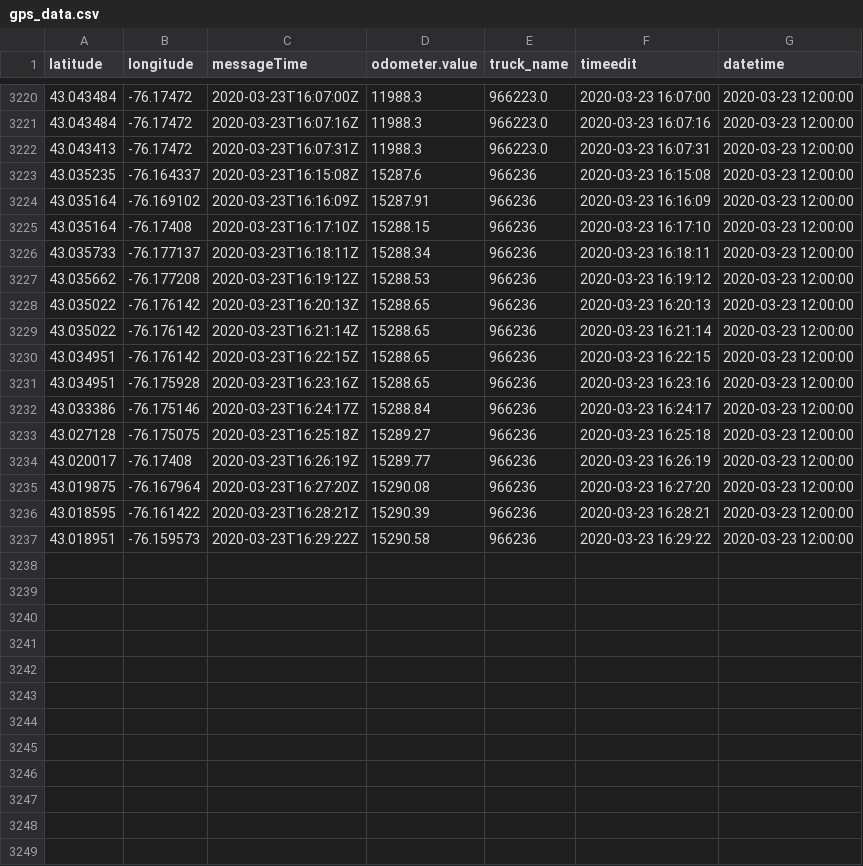
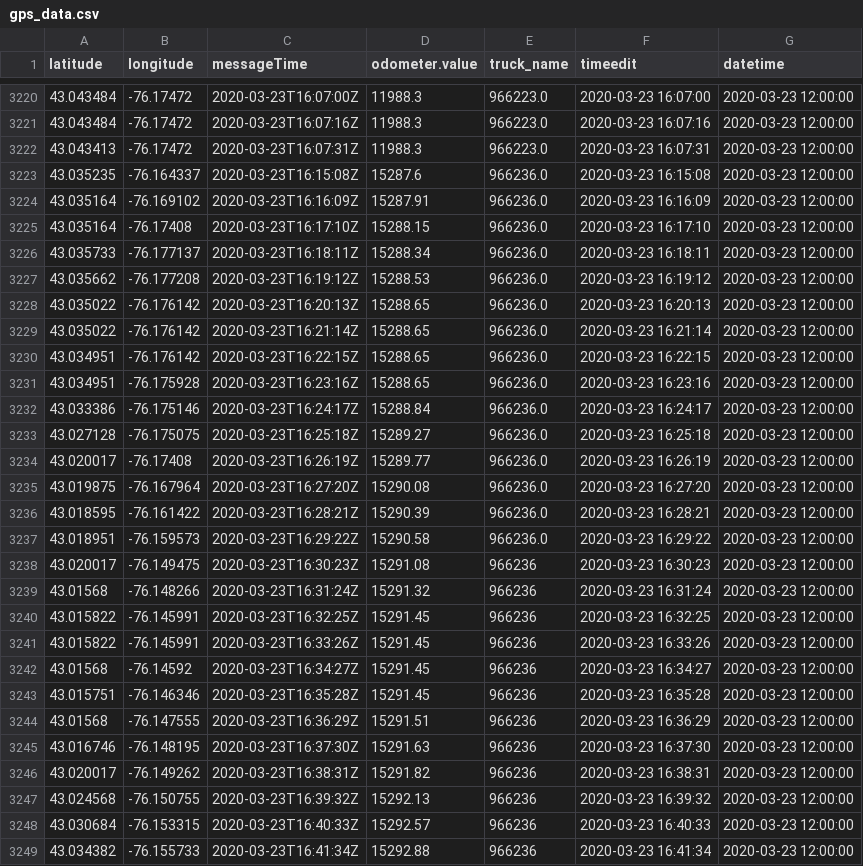
Before and after one commit to CityofSyracuse/snowmap, a CSV file: snowmap/gps_data.csv, drawn as a sheet; only a part is shown, gaps mark what is left out; the diff covers the shown part only.

```diff
--- a/snowmap/gps_data.csv
+++ b/snowmap/gps_data.csv
@@ -3222,16 +3222,28 @@ latitude,longitude,messageTime,odometer.value,truck_name,timeedit,datetime
 43.043413,-76.17472,2020-03-23T16:07:31Z,11988.3,966223.0,2020-03-23 16:07:31,2020-03-23 12:00:00
-43.035235,-76.164337,2020-03-23T16:15:08Z,15287.6,966236,2020-03-23 16:15:08,2020-03-23 12:00:00
-43.035164,-76.169102,2020-03-23T16:16:09Z,15287.91,966236,2020-03-23 16:16:09,2020-03-23 12:00:00
-43.035164,-76.17408,2020-03-23T16:17:10Z,15288.15,966236,2020-03-23 16:17:10,2020-03-23 12:00:00
-43.035733,-76.177137,2020-03-23T16:18:11Z,15288.34,966236,2020-03-23 16:18:11,2020-03-23 12:00:00
-43.035662,-76.177208,2020-03-23T16:19:12Z,15288.53,966236,2020-03-23 16:19:12,2020-03-23 12:00:00
-43.035022,-76.176142,2020-03-23T16:20:13Z,15288.65,966236,2020-03-23 16:20:13,2020-03-23 12:00:00
-43.035022,-76.176142,2020-03-23T16:21:14Z,15288.65,966236,2020-03-23 16:21:14,2020-03-23 12:00:00
-43.034951,-76.176142,2020-03-23T16:22:15Z,15288.65,966236,2020-03-23 16:22:15,2020-03-23 12:00:00
-43.034951,-76.175928,2020-03-23T16:23:16Z,15288.65,966236,2020-03-23 16:23:16,2020-03-23 12:00:00
-43.033386,-76.175146,2020-03-23T16:24:17Z,15288.84,966236,2020-03-23 16:24:17,2020-03-23 12:00:00
-43.027128,-76.175075,2020-03-23T16:25:18Z,15289.27,966236,2020-03-23 16:25:18,2020-03-23 12:00:00
-43.020017,-76.17408,2020-03-23T16:26:19Z,15289.77,966236,2020-03-23 16:26:19,2020-03-23 12:00:00
-43.019875,-76.167964,2020-03-23T16:27:20Z,15290.08,966236,2020-03-23 16:27:20,2020-03-23 12:00:00
-43.018595,-76.161422,2020-03-23T16:28:21Z,15290.39,966236,2020-03-23 16:28:21,2020-03-23 12:00:00
-43.018951,-76.159573,2020-03-23T16:29:22Z,15290.58,966236,2020-03-23 16:29:22,2020-03-23 12:00:00
+43.035235,-76.164337,2020-03-23T16:15:08Z,15287.6,966236.0,2020-03-23 16:15:08,2020-03-23 12:00:00
+43.035164,-76.169102,2020-03-23T16:16:09Z,15287.91,966236.0,2020-03-23 16:16:09,2020-03-23 12:00:00
+43.035164,-76.17408,2020-03-23T16:17:10Z,15288.15,966236.0,2020-03-23 16:17:10,2020-03-23 12:00:00
+43.035733,-76.177137,2020-03-23T16:18:11Z,15288.34,966236.0,2020-03-23 16:18:11,2020-03-23 12:00:00
+43.035662,-76.177208,2020-03-23T16:19:12Z,15288.53,966236.0,2020-03-23 16:19:12,2020-03-23 12:00:00
+43.035022,-76.176142,2020-03-23T16:20:13Z,15288.65,966236.0,2020-03-23 16:20:13,2020-03-23 12:00:00
+43.035022,-76.176142,2020-03-23T16:21:14Z,15288.65,966236.0,2020-03-23 16:21:14,2020-03-23 12:00:00
+43.034951,-76.176142,2020-03-23T16:22:15Z,15288.65,966236.0,2020-03-23 16:22:15,2020-03-23 12:00:00
+43.034951,-76.175928,2020-03-23T16:23:16Z,15288.65,966236.0,2020-03-23 16:23:16,2020-03-23 12:00:00
+43.033386,-76.175146,2020-03-23T16:24:17Z,15288.84,966236.0,2020-03-23 16:24:17,2020-03-23 12:00:00
+43.027128,-76.175075,2020-03-23T16:25:18Z,15289.27,966236.0,2020-03-23 16:25:18,2020-03-23 12:00:00
+43.020017,-76.17408,2020-03-23T16:26:19Z,15289.77,966236.0,2020-03-23 16:26:19,2020-03-23 12:00:00
+43.019875,-76.167964,2020-03-23T16:27:20Z,15290.08,966236.0,2020-03-23 16:27:20,2020-03-23 12:00:00
+43.018595,-76.161422,2020-03-23T16:28:21Z,15290.39,966236.0,2020-03-23 16:28:21,2020-03-23 12:00:00
+43.018951,-76.159573,2020-03-23T16:29:22Z,15290.58,966236.0,2020-03-23 16:29:22,2020-03-23 12:00:00
+43.020017,-76.149475,2020-03-23T16:30:23Z,15291.08,966236,2020-03-23 16:30:23,2020-03-23 12:00:00
+43.01568,-76.148266,2020-03-23T16:31:24Z,15291.32,966236,2020-03-23 16:31:24,2020-03-23 12:00:00
+43.015822,-76.145991,2020-03-23T16:32:25Z,15291.45,966236,2020-03-23 16:32:25,2020-03-23 12:00:00
+43.015822,-76.145991,2020-03-23T16:33:26Z,15291.45,966236,2020-03-23 16:33:26,2020-03-23 12:00:00
+43.01568,-76.14592,2020-03-23T16:34:27Z,15291.45,966236,2020-03-23 16:34:27,2020-03-23 12:00:00
+43.015751,-76.146346,2020-03-23T16:35:28Z,15291.45,966236,2020-03-23 16:35:28,2020-03-23 12:00:00
+43.01568,-76.147555,2020-03-23T16:36:29Z,15291.51,966236,2020-03-23 16:36:29,2020-03-23 12:00:00
+43.016746,-76.148195,2020-03-23T16:37:30Z,15291.63,966236,2020-03-23 16:37:30,2020-03-23 12:00:00
+43.020017,-76.149262,2020-03-23T16:38:31Z,15291.82,966236,2020-03-23 16:38:31,2020-03-23 12:00:00
+43.024568,-76.150755,2020-03-23T16:39:32Z,15292.13,966236,2020-03-23 16:39:32,2020-03-23 12:00:00
+43.030684,-76.153315,2020-03-23T16:40:33Z,15292.57,966236,2020-03-23 16:40:33,2020-03-23 12:00:00
+43.034382,-76.155733,2020-03-23T16:41:34Z,15292.88,966236,2020-03-23 16:41:34,2020-03-23 12:00:00
```
Also changed, not shown: 3 added rows elsewhere in this file, snowmap/miles_traveled.csv, 3 other files.
